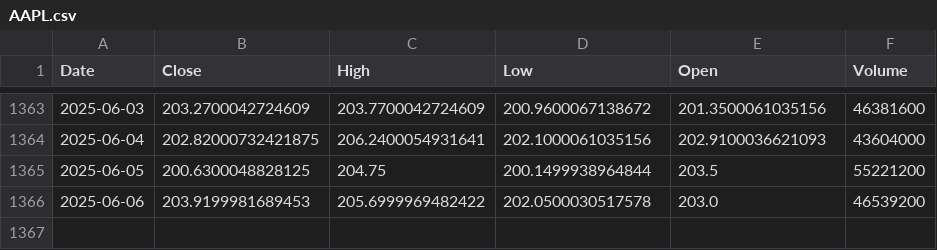
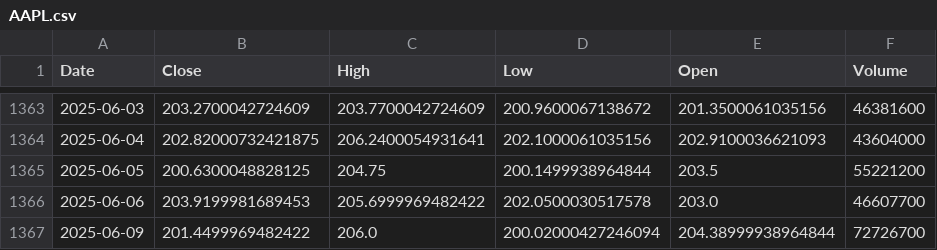
Before and after one commit to m1chelangelo11/StockPredict, a CSV file: data/AAPL.csv, drawn as a sheet; only a part is shown, gaps mark what is left out.

```diff
--- a/data/AAPL.csv
+++ b/data/AAPL.csv
@@ -1365,2 +1365,3 @@ Date,Close,High,Low,Open,Volume
 2025-06-05,200.6300048828125,204.75,200.1499938964844,203.5,55221200
-2025-06-06,203.9199981689453,205.6999969482422,202.0500030517578,203.0,46539200
+2025-06-06,203.9199981689453,205.6999969482422,202.0500030517578,203.0,46607700
+2025-06-09,201.4499969482422,206.0,200.02000427246094,204.38999938964844,72726700
```
Also changed, not shown: 6 other files.
